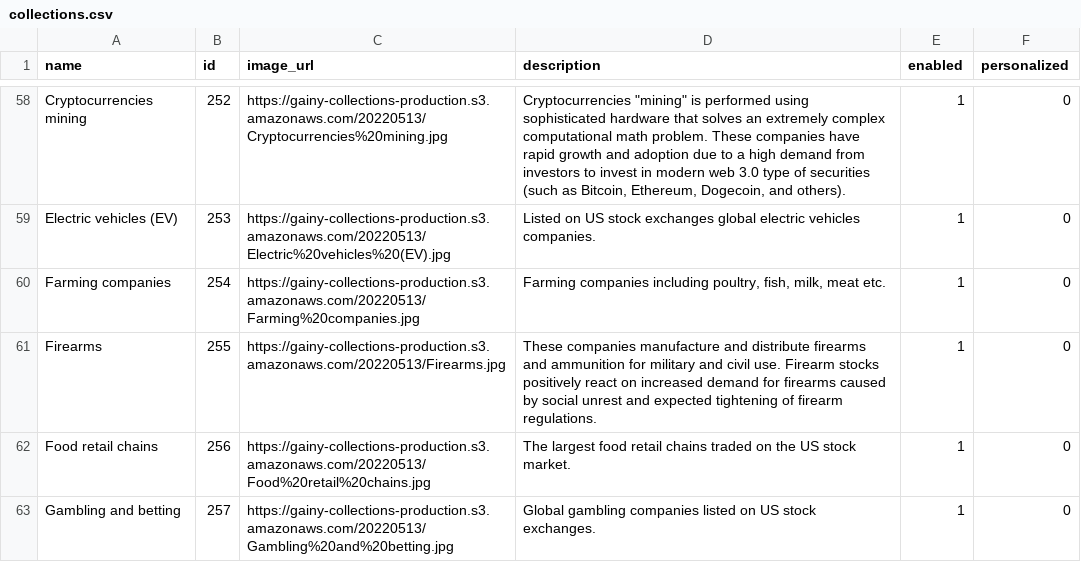
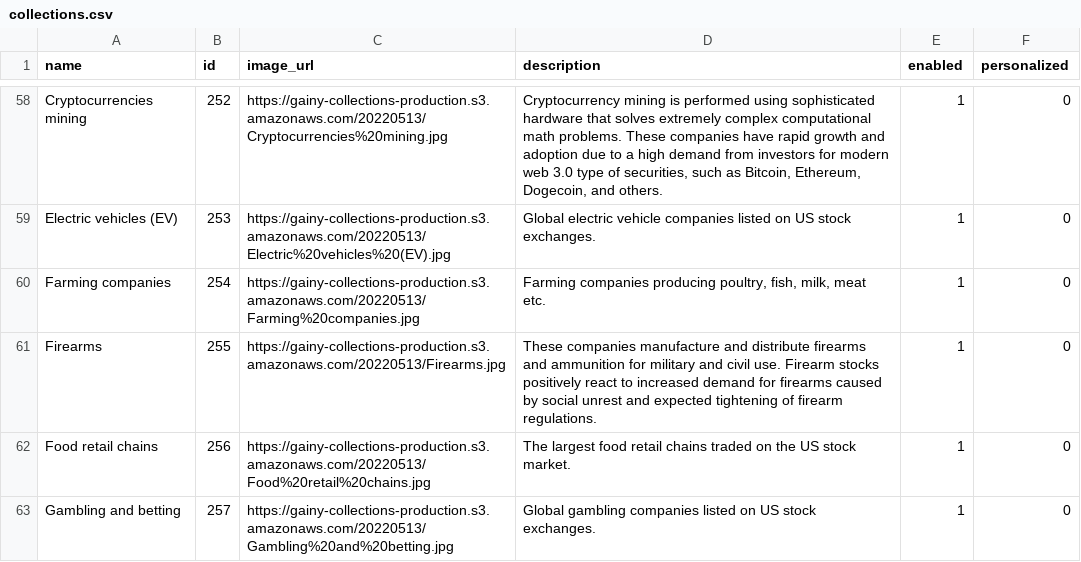
Before and after one commit to gainy-app/gainy, a CSV file: src/meltano/meltano/data/collections.csv, drawn as a sheet; only a part is shown, gaps mark what is left out; the diff covers the shown part only; the diff names each change by its address in the sheet, - before the commit and + after, or states it on an @@ line.

Commit message:
Refine collection descriptions

```diff
--- a/src/meltano/meltano/data/collections.csv
+++ b/src/meltano/meltano/data/collections.csv
-D58 (description): Cryptocurrencies "mining" is performed using sophisticated hardware that solves an extremely complex computational math problem. These companies have rapid growth and adoption due to a high demand from investors to invest in modern web 3.0 type of securities (such as Bitcoin, Ethereum, Dogecoin, and others).
+D58 (description): Cryptocurrency mining is performed using sophisticated hardware that solves extremely complex computational math problems. These companies have rapid growth and adoption due to a high demand from investors for modern web 3.0 type of securities, such as Bitcoin, Ethereum, Dogecoin, and others.
-D59 (description): Listed on US stock exchanges global electric vehicles companies.
+D59 (description): Global electric vehicle companies listed on US stock exchanges.
-D60 (description): Farming companies including poultry, fish,…
+D60 (description): Farming companies producing poultry, fish,…
-D61 (description): …positively react on increased demand…
+D61 (description): …positively react to increased demand…
```
Also changed, not shown: 52 edited cells elsewhere in this file.
